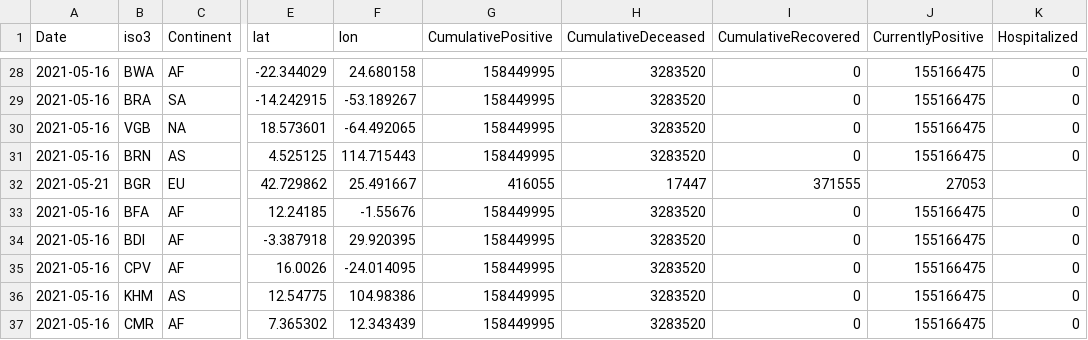
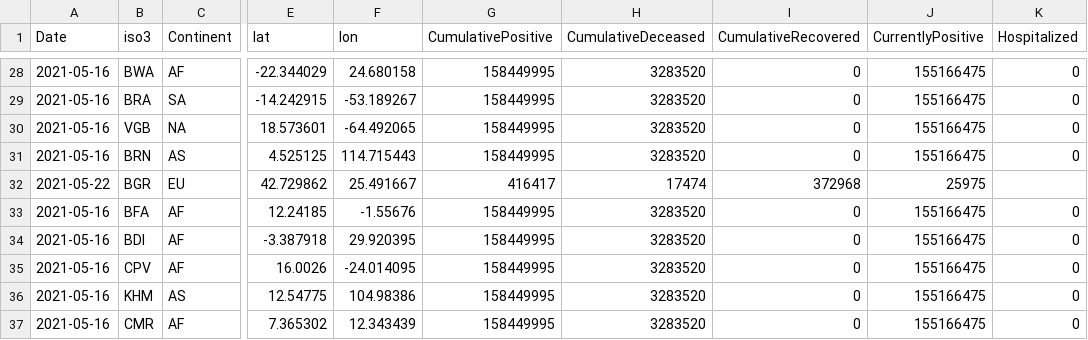
Before and after one commit to nmileva/COVID-19, a CSV file: data-of-world/jrc-covid-19-world-latest.csv, drawn as a sheet; only a part is shown, gaps mark what is left out; the diff names each change by its address in the sheet, - before the commit and + after, or states it on an @@ line.

```diff
--- a/data-of-world/jrc-covid-19-world-latest.csv
+++ b/data-of-world/jrc-covid-19-world-latest.csv
-A32 (Date): 2021-05-21
+A32 (Date): 2021-05-22
-G32 (CumulativePositive): 416055
+G32 (CumulativePositive): 416417
-H32 (CumulativeDeceased): 17447
+H32 (CumulativeDeceased): 17474
-I32 (CumulativeRecovered): 371555
+I32 (CumulativeRecovered): 372968
-J32 (CurrentlyPositive): 27053
+J32 (CurrentlyPositive): 25975
```
Also changed, not shown: 3 other files.
